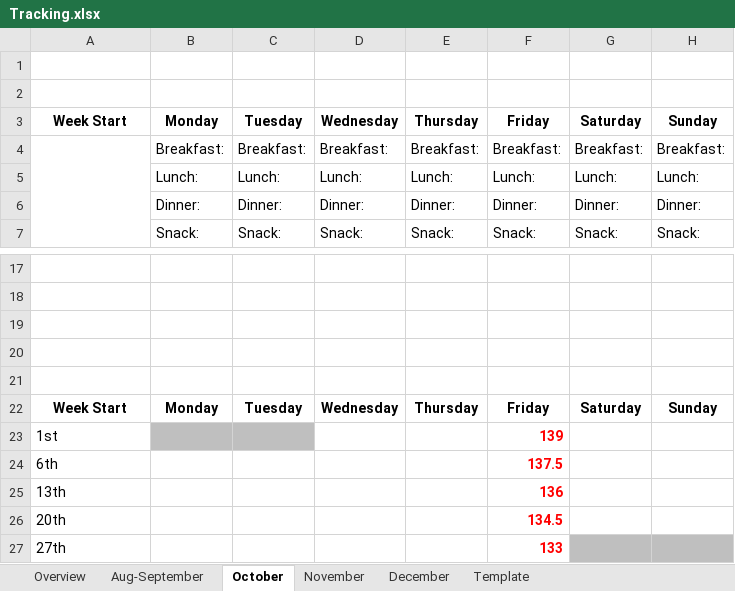
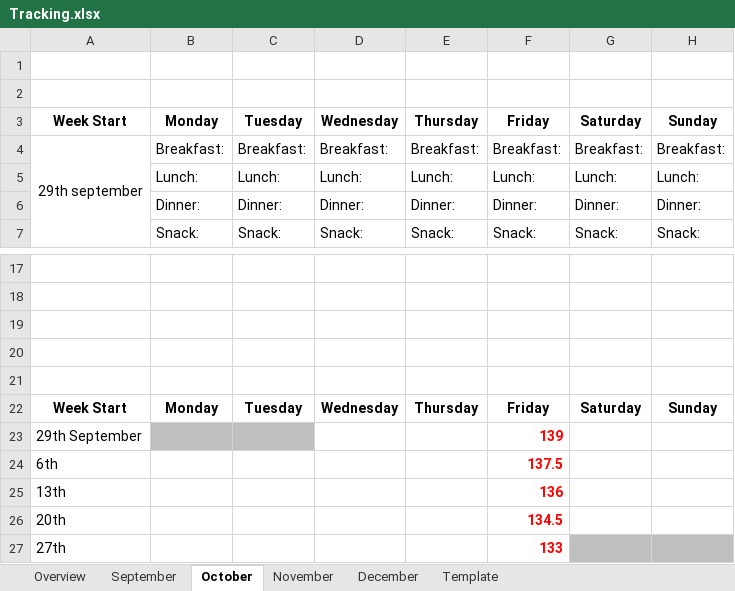
Before and after one commit to Radical-Apathy/Learning, an Excel workbook: Tracking.xlsx, sheet October, drawn as a sheet; only a part is shown, gaps mark what is left out; values as stored, in another font and other column widths than the file's, no borders; the diff names each change by its address in the sheet, - before the commit and + after, or states it on an @@ line.

```diff
--- a/Tracking.xlsx (sheet October)
+++ b/Tracking.xlsx (sheet October)
-sheet tab: Aug-September
+sheet tab: September
-A4: (empty)
+A4: 29th september
-A23: 1st
+A23: 29th September
```
Also changed, not shown: 1 other file.
